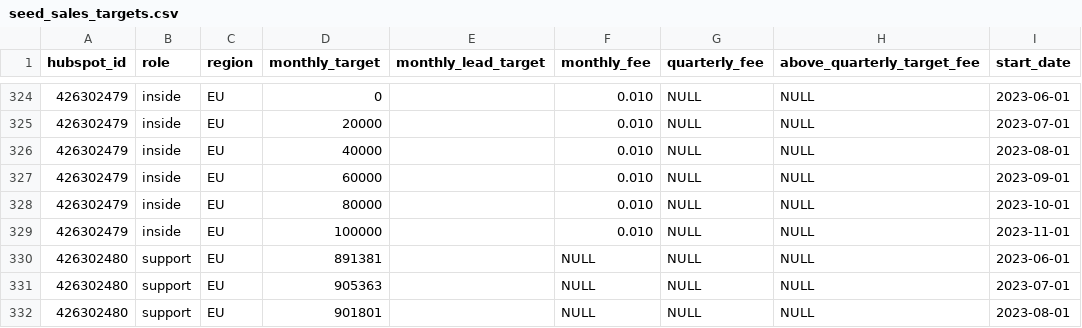
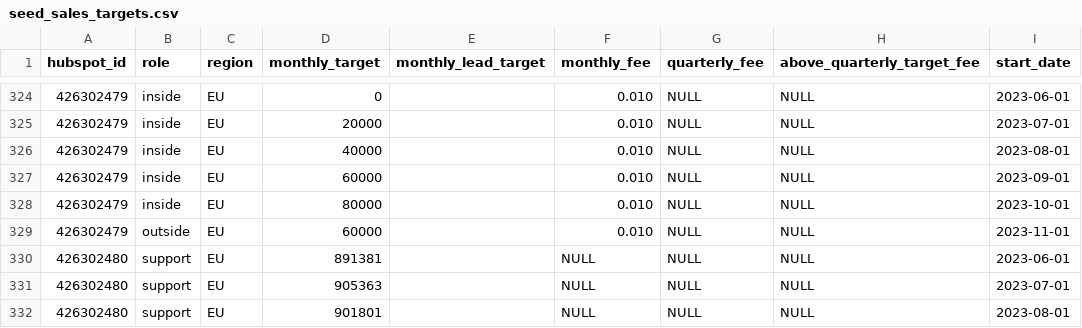
Before and after one commit to 3DHubs/dbt-core-network, a CSV file: seeds/seed_sales_targets.csv, drawn as a sheet; only a part is shown, gaps mark what is left out; the diff names each change by its address in the sheet, - before the commit and + after, or states it on an @@ line.

Commit message:
Forgot one promotion (#669)

```diff
--- a/seeds/seed_sales_targets.csv
+++ b/seeds/seed_sales_targets.csv
-B329 (role): inside
+B329 (role): outside
-D329 (monthly_target): 100000
+D329 (monthly_target): 60000
```
